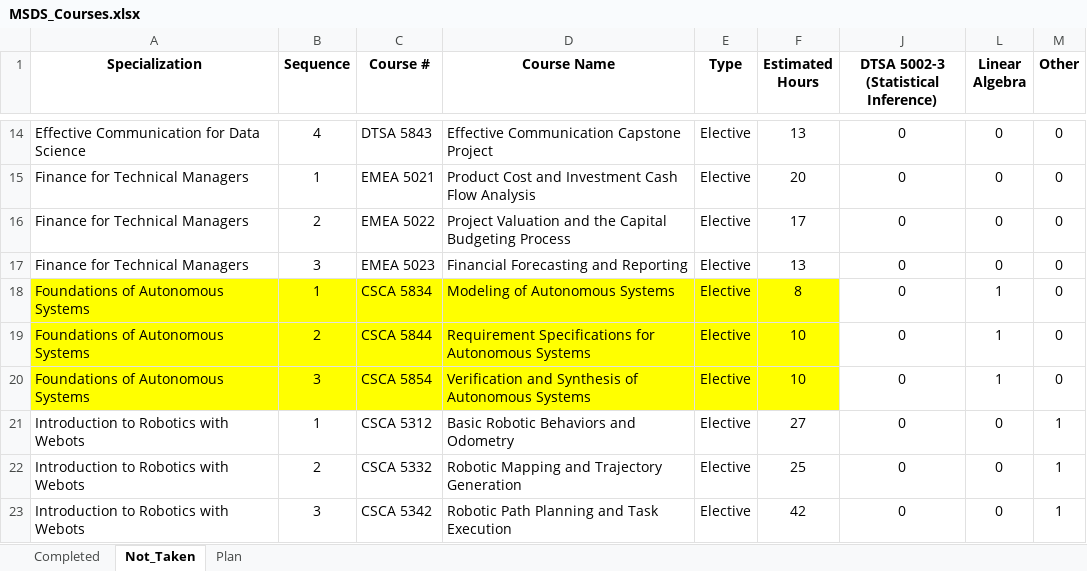
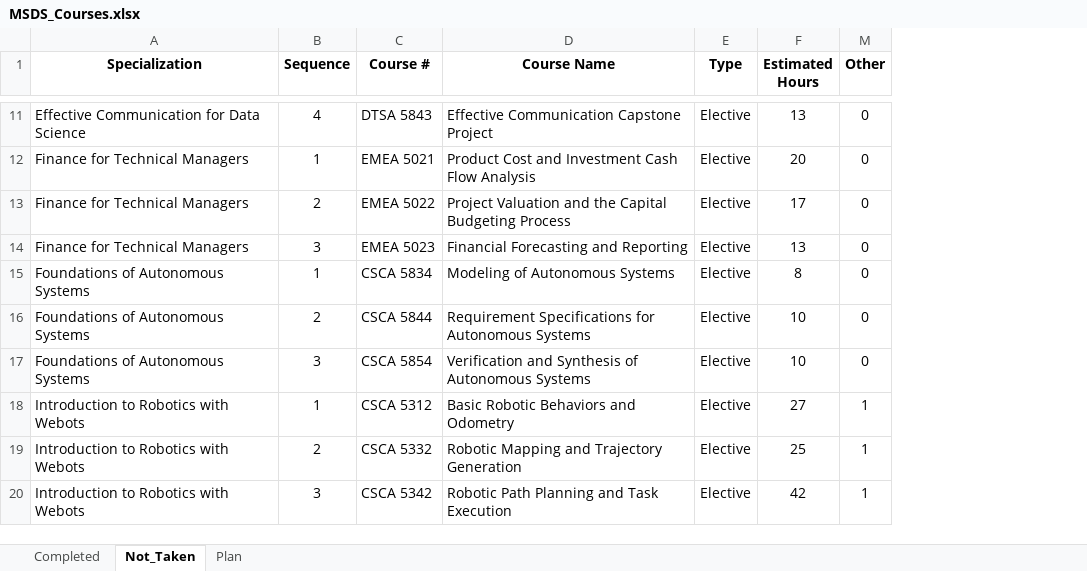
Before and after one commit to ndmccarthy/MSDS_Coursework, an Excel workbook: MSDS_Courses.xlsx, sheet Not_Taken, drawn as a sheet; only a part is shown, gaps mark what is left out; values as stored, in another font and other column widths than the file's, no borders; removed rows and columns are numbered as before the commit, all else as after; the diff covers the shown part only; the diff names each change by its address in the sheet, - before the commit and + after, or states it on an @@ line.

```diff
--- a/MSDS_Courses.xlsx (sheet Not_Taken)
+++ b/MSDS_Courses.xlsx (sheet Not_Taken)
@@ column J hidden, row 1: DTSA 5002-3 (Statistical Inference); rows 14-23: all 0 @@
@@ column L (Linear Algebra) hidden, rows 14-23: 0 | 0 | 0 | 0 | 1 | 1 | 1 | 0 | 0 | 0 @@
-A15:F17 fill: #FFFF00
+A15:F17 fill: none
```
Also changed, not shown: 1 added row, 9 removed rows and 1 edited cell elsewhere in this sheet, sheet Plan, sheet Completed, 51 other files.
